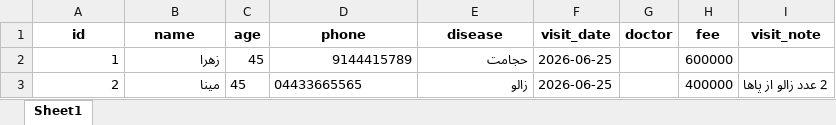
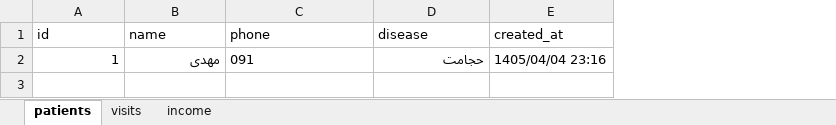
Before and after one commit to mosahebtalab-prog/excel-webapp, an Excel workbook: data.xlsx, sheet patients, drawn as a sheet; values as stored, in another font and other column widths than the file's, no borders; removed rows and columns are numbered as before the commit, all else as after; the diff names each change by its address in the sheet, - before the commit and + after, or states it on an @@ line.

```diff
--- a/data.xlsx (sheet patients)
+++ b/data.xlsx (sheet patients)
-sheet tab: Sheet1
+sheet tab: patients
+sheet tab: visits
+sheet tab: income
-column C (age), row 2: 45
-column F (visit_date), row 2: 2026-06-25
-column G (doctor), empty
-column H (fee), row 2: 600000
-column I (visit_note), empty
+column E (created_at), row 2: 1405/04/04 23:16
@@ A1:B1 bold: on → off, alignment: center → left @@
@@ C1:D1 bold: on → off, alignment: center → left @@
-B2 (name): زهرا
+B2 (name): مهدی
-C2 (phone): 9144415789
+C2 (phone): 091
-row 3: 2 | مینا | 45 | 04433665565 | زالو | 2026-06-25 |  | 400000 | 2 عدد زالو از پاها
```
Also changed, not shown: 9 other files.
